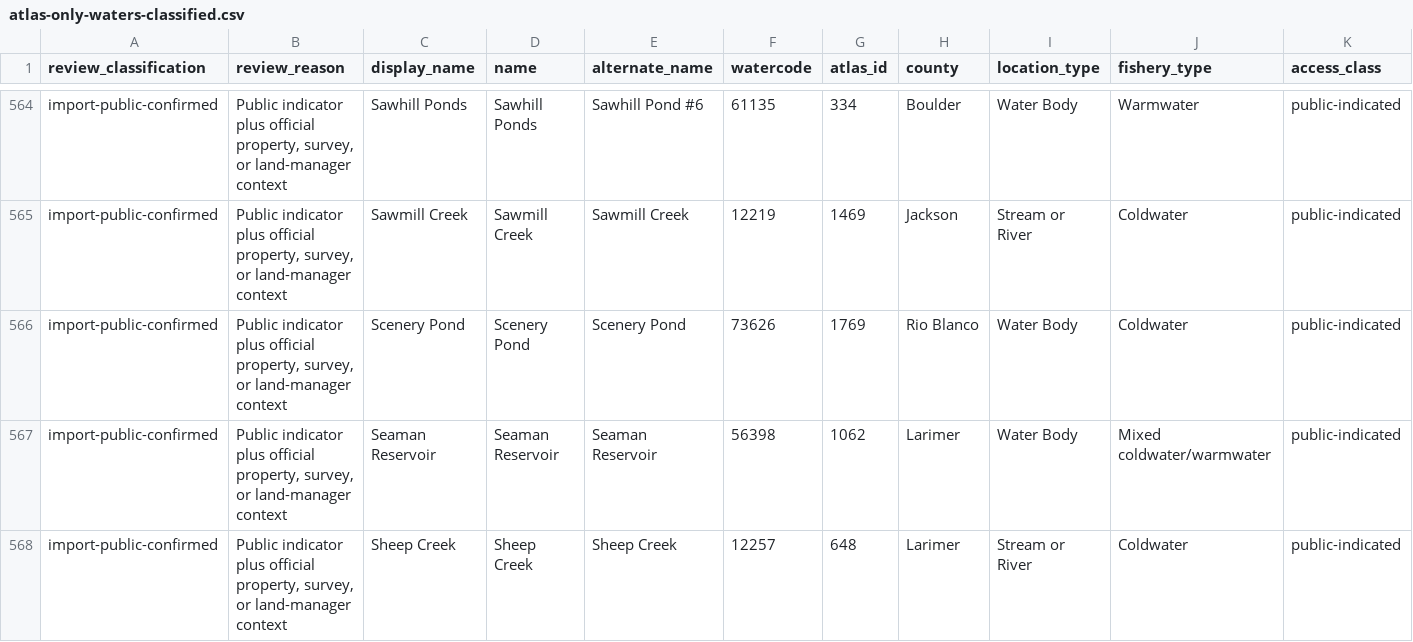
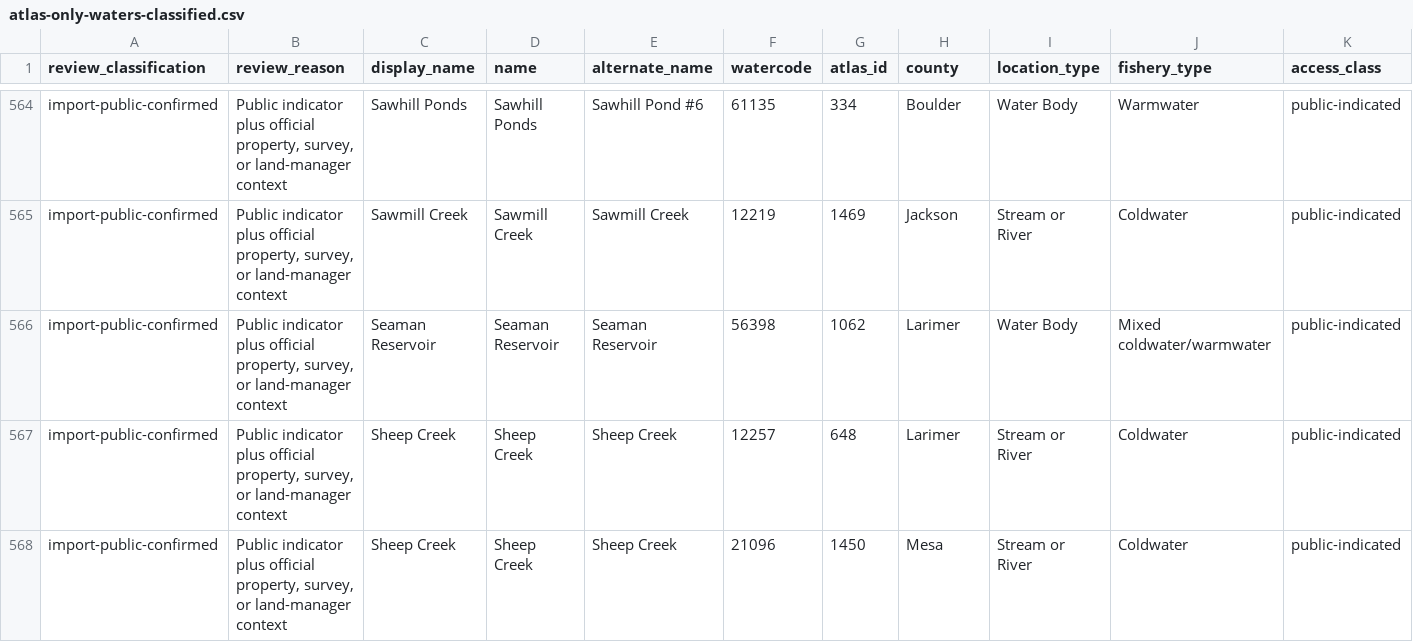
Before and after one commit to jessesandlin-Colorado/Colorado-Fish-Stocking-Map, a CSV file: data/atlas-only-waters-classified.csv, drawn as a sheet; only a part is shown, gaps mark what is left out; the shorter side is filled out with more unchanged rows; rows hold the shown columns only; the diff covers the shown part only; the diff names each change by its address in the sheet, - before the commit and + after, or states it on an @@ line.

```diff
--- a/data/atlas-only-waters-classified.csv
+++ b/data/atlas-only-waters-classified.csv
-row 566: import-public-confirmed | Public indicator plus official property, survey, or land-manager context | Scenery Pond | Scenery Pond | Scenery Pond | 73626 | 1769 | Rio Blanco | Water Body | Coldwater | public-indicated
```
Also changed, not shown: 1 removed row and 2 edited cells elsewhere in this file, data/atlas-only-waters-review.csv, 14 other files.
